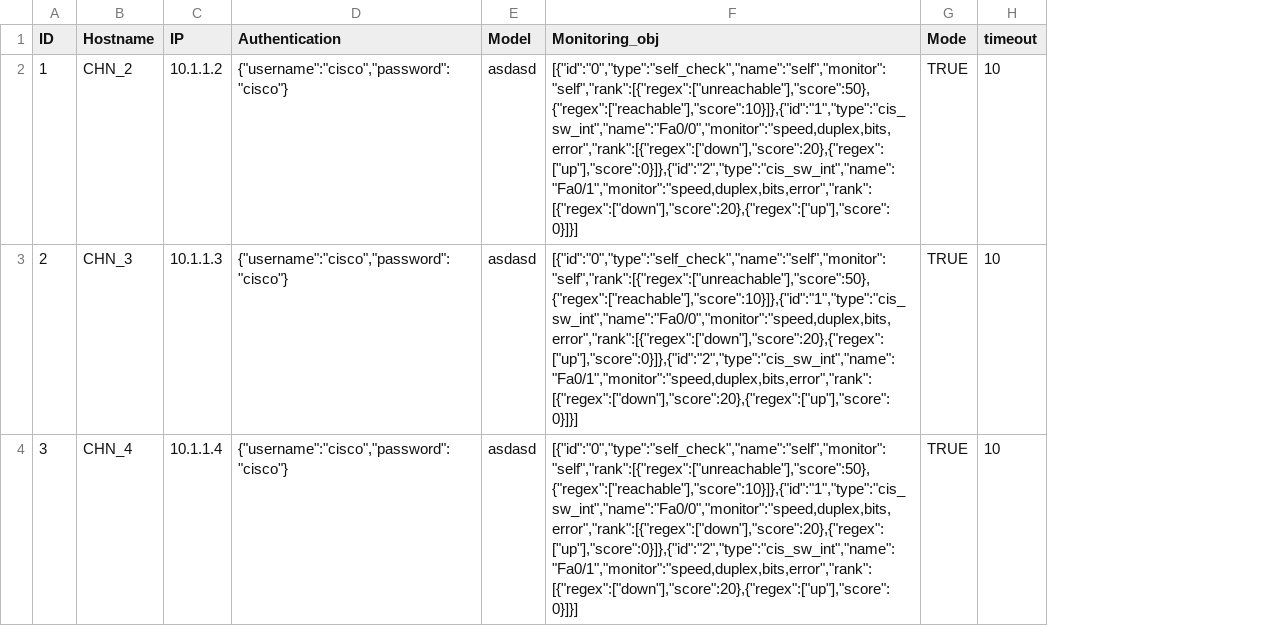
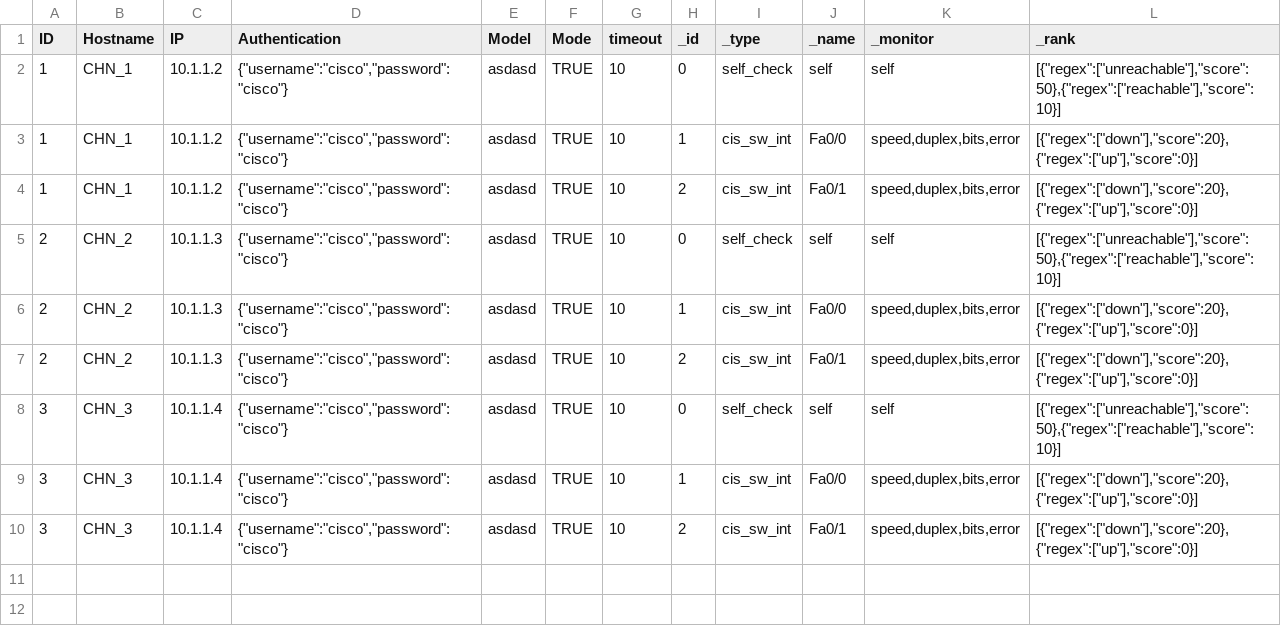
Before and after one commit to GowthamSaminathan/gowtham-webex, a CSV file: input.csv, drawn as a sheet; removed rows and columns are numbered as before the commit, all else as after; the diff names each change by its address in the sheet, - before the commit and + after, or states it on an @@ line.

```diff
--- a/input.csv
+++ b/input.csv
-column F (Monitoring_obj), rows 2-4: all [{"id":"0","type":"self_check","name":"self","monitor":"self","rank":[{"regex":["unreachable"],"score":50},{"regex":["reachable"],"score":10}]},{"id":"1","type":"cis_sw_int","name":"Fa0/0","monitor":"speed,duplex,bits,error","rank":[{"regex":["down"],"score":20},{"regex":["up"],"score":0}]},{"id":"2","type":"cis_sw_int","name":"Fa0/1","monitor":"speed,duplex,bits,error","rank":[{"regex":["down"],"score":20},{"regex":["up"],"score":0}]}]
+column H (_id), row 2: 0; row 5: 0; row 8: 0
+column I (_type), row 2: self_check; row 5: self_check; row 8: self_check
+column J (_name), row 2: self; row 5: self; row 8: self
+column K (_monitor), row 2: self; row 5: self; row 8: self
+column L (_rank), row 2: [{"regex":["unreachable"],"score":50},{"regex":["reachable"],"score":10}]; row 5: [{"regex":["unreachable"],"score":50},{"regex":["reachable"],"score":10}]; row 8: [{"regex":["unreachable"],"score":50},{"regex":["reachable"],"score":10}]
-B2 (Hostname): CHN_2
+B2 (Hostname): CHN_1
+row 3: 1 | CHN_1 | 10.1.1.2 | {"username":"cisco","password":"cisco"} | asdasd | TRUE | 10 | 1 | cis_sw_int | Fa0/0 | speed,duplex,bits,error | [{"regex":["down"],"score":20},{"regex":["up"],"score":0}]
+row 4: 1 | CHN_1 | 10.1.1.2 | {"username":"cisco","password":"cisco"} | asdasd | TRUE | 10 | 2 | cis_sw_int | Fa0/1 | speed,duplex,bits,error | [{"regex":["down"],"score":20},{"regex":["up"],"score":0}]
-B5 (Hostname): CHN_3
+B5 (Hostname): CHN_2
+row 6: 2 | CHN_2 | 10.1.1.3 | {"username":"cisco","password":"cisco"} | asdasd | TRUE | 10 | 1 | cis_sw_int | Fa0/0 | speed,duplex,bits,error | [{"regex":["down"],"score":20},{"regex":["up"],"score":0}]
+row 7: 2 | CHN_2 | 10.1.1.3 | {"username":"cisco","password":"cisco"} | asdasd | TRUE | 10 | 2 | cis_sw_int | Fa0/1 | speed,duplex,bits,error | [{"regex":["down"],"score":20},{"regex":["up"],"score":0}]
-B8 (Hostname): CHN_4
+B8 (Hostname): CHN_3
+row 9: 3 | CHN_3 | 10.1.1.4 | {"username":"cisco","password":"cisco"} | asdasd | TRUE | 10 | 1 | cis_sw_int | Fa0/0 | speed,duplex,bits,error | [{"regex":["down"],"score":20},{"regex":["up"],"score":0}]
+row 10: 3 | CHN_3 | 10.1.1.4 | {"username":"cisco","password":"cisco"} | asdasd | TRUE | 10 | 2 | cis_sw_int | Fa0/1 | speed,duplex,bits,error | [{"regex":["down"],"score":20},{"regex":["up"],"score":0}]
```
Also changed, not shown: 4 other files.
